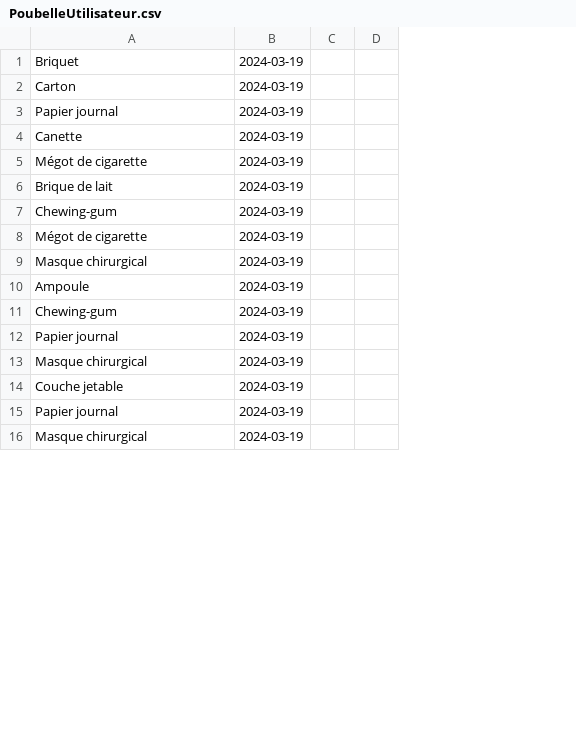
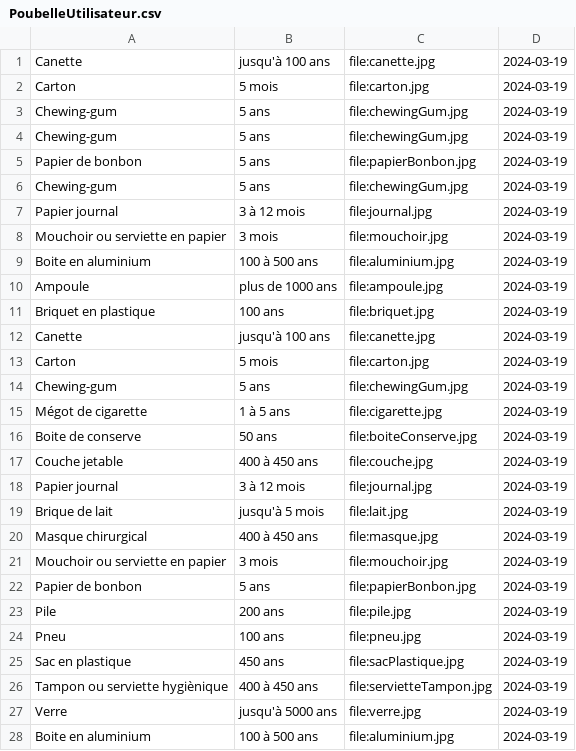
Before and after one commit to MarCel2130663/GenerateurEcoanxiete, a CSV file: PoubelleUtilisateur.csv, drawn as a sheet; only a part is shown; removed rows and columns are numbered as before the commit, all else as after; the diff covers the shown part only; the diff names each change by its address in the sheet, - before the commit and + after, or states it on an @@ line.

```diff
--- a/PoubelleUtilisateur.csv
+++ b/PoubelleUtilisateur.csv
+column B, rows 1-2: jusqu'à 100 ans | 5 mois; row 7: 3 à 12 mois; row 12: jusqu'à 100 ans; rows 14-18: 5 ans | 1 à 5 ans | 50 ans | 400 à 450 ans | 3 à 12 mois; row 20: 400 à 450 ans
+column C, rows 1-2: file:canette.jpg | file:carton.jpg; row 7: file:journal.jpg; row 12: file:canette.jpg; rows 14-18: file:chewingGum.jpg | file:cigarette.jpg | file:boiteConserve.jpg | file:couche.jpg | file:journal.jpg; row 20: file:masque.jpg
-column C, empty
-column D, empty
-A1: Briquet
+A1: Canette
@@ row 11 moved to row 3: Chewing-gum @@
@@ row 24 moved to row 4: Chewing-gum @@
+row 5: Papier de bonbon | 5 ans | file:papierBonbon.jpg | 2024-03-19
@@ row 26 moved to row 6: Chewing-gum @@
+row 8: Mouchoir ou serviette en papier | 3 mois | file:mouchoir.jpg | 2024-03-19
+row 9: Boite en aluminium | 100 à 500 ans | file:aluminium.jpg | 2024-03-19
+row 11: Briquet en plastique | 100 ans | file:briquet.jpg | 2024-03-19
-row 5: Mégot de cigarette | 2024-03-19
+row 13: Carton | 5 mois | file:carton.jpg | 2024-03-19
@@ row 9 moved to row 40: Masque chirurgical @@
-A16: Papier journal
+A16: Boite de conserve
-row 13: Masque chirurgical | 2024-03-19
@@ row 6 moved to row 19: Brique de lait @@
+row 21: Mouchoir ou serviette en papier | 3 mois | file:mouchoir.jpg | 2024-03-19
+row 22: Papier de bonbon | 5 ans | file:papierBonbon.jpg | 2024-03-19
+row 23: Pile | 200 ans | file:pile.jpg | 2024-03-19
+row 24: Pneu | 100 ans | file:pneu.jpg | 2024-03-19
+row 25: Sac en plastique | 450 ans | file:sacPlastique.jpg | 2024-03-19
+row 26: Tampon ou serviette hygiènique | 400 à 450 ans | file:servietteTampon.jpg | 2024-03-19
+row 27: Verre | jusqu'à 5000 ans | file:verre.jpg | 2024-03-19
+row 28: Boite en aluminium | 100 à 500 ans | file:aluminium.jpg | 2024-03-19
```
Also changed, not shown: 14 added rows, 7 removed rows, 1 moved row and 3 edited cells elsewhere in this file, 4 other files.
